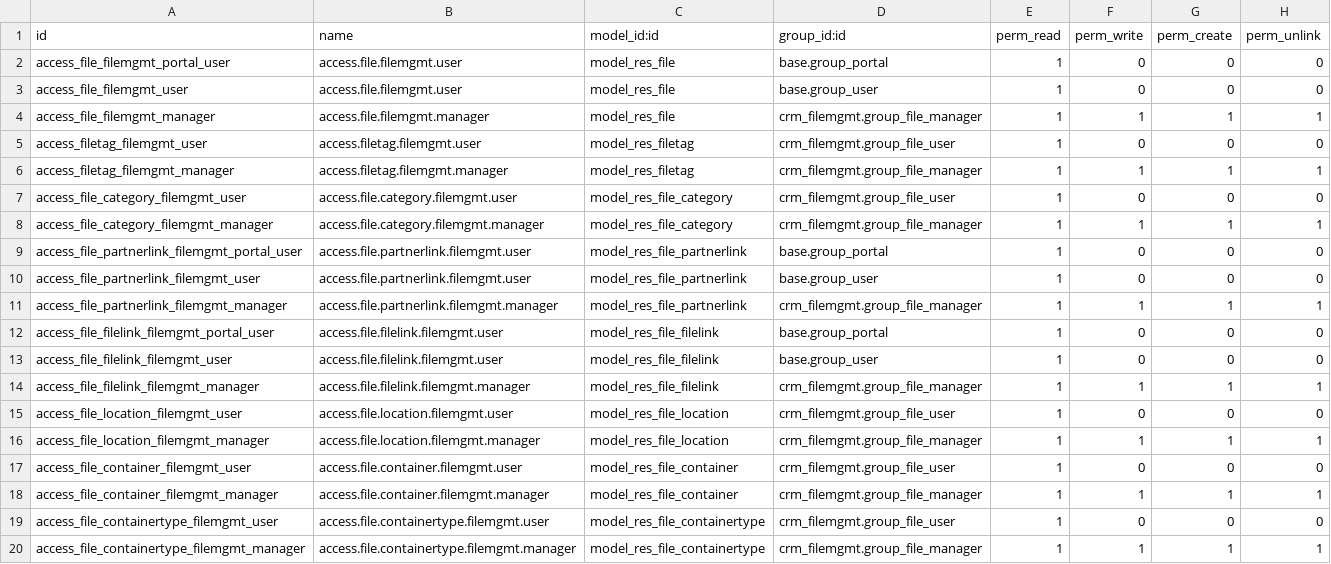
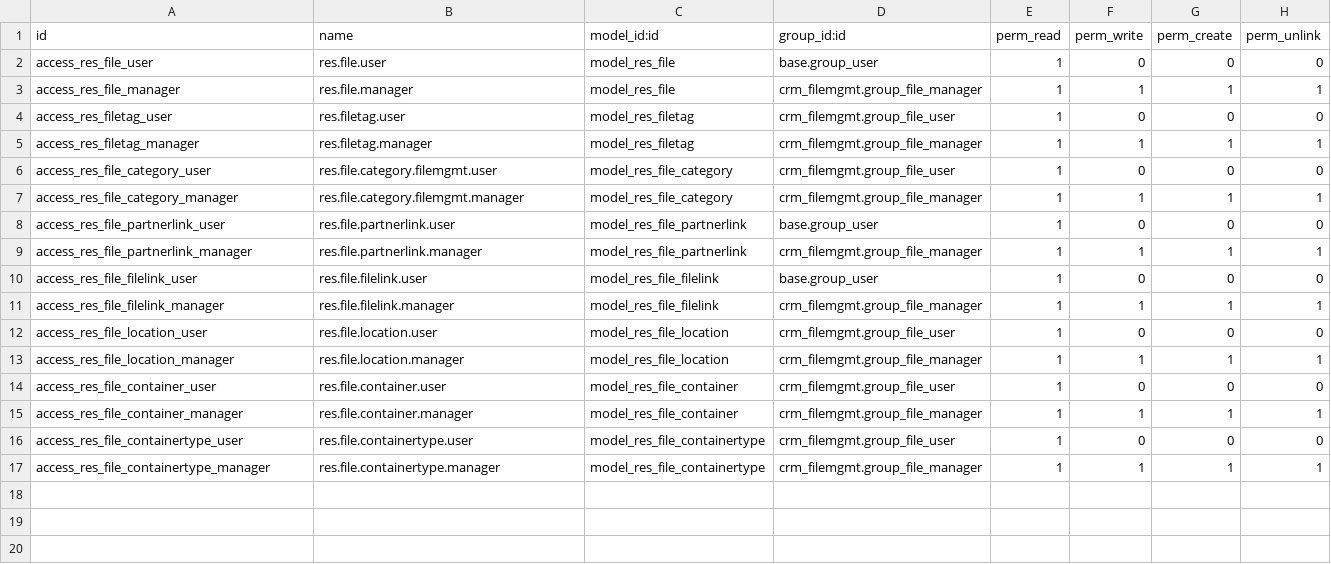
Before and after one commit to MovalAgroingenieria/general_clean, a CSV file: crm_filemgmt/security/ir.model.access.csv, drawn as a sheet.

Commit message:
[UPD] crm_filemgmt: Improvements after review

```diff
--- a/crm_filemgmt/security/ir.model.access.csv
+++ b/crm_filemgmt/security/ir.model.access.csv
@@ -1,20 +1,17 @@
 id,name,model_id:id,group_id:id,perm_read,perm_write,perm_create,perm_unlink
-access_file_filemgmt_portal_user,access.file.filemgmt.user,model_res_file,base.group_portal,1,0,0,0
-access_file_filemgmt_user,access.file.filemgmt.user,model_res_file,base.group_user,1,0,0,0
-access_file_filemgmt_manager,access.file.filemgmt.manager,model_res_file,crm_filemgmt.group_file_manager,1,1,1,1
-access_filetag_filemgmt_user,access.filetag.filemgmt.user,model_res_filetag,crm_filemgmt.group_file_user,1,0,0,0
-access_filetag_filemgmt_manager,access.filetag.filemgmt.manager,model_res_filetag,crm_filemgmt.group_file_manager,1,1,1,1
-access_file_category_filemgmt_user,access.file.category.filemgmt.user,model_res_file_category,crm_filemgmt.group_file_user,1,0,0,0
-access_file_category_filemgmt_manager,access.file.category.filemgmt.manager,model_res_file_category,crm_filemgmt.group_file_manager,1,1,1,1
-access_file_partnerlink_filemgmt_portal_user,access.file.partnerlink.filemgmt.user,model_res_file_partnerlink,base.group_portal,1,0,0,0
-access_file_partnerlink_filemgmt_user,access.file.partnerlink.filemgmt.user,model_res_file_partnerlink,base.group_user,1,0,0,0
-access_file_partnerlink_filemgmt_manager,access.file.partnerlink.filemgmt.manager,model_res_file_partnerlink,crm_filemgmt.group_file_manager,1,1,1,1
-access_file_filelink_filemgmt_portal_user,access.file.filelink.filemgmt.user,model_res_file_filelink,base.group_portal,1,0,0,0
-access_file_filelink_filemgmt_user,access.file.filelink.filemgmt.user,model_res_file_filelink,base.group_user,1,0,0,0
-access_file_filelink_filemgmt_manager,access.file.filelink.filemgmt.manager,model_res_file_filelink,crm_filemgmt.group_file_manager,1,1,1,1
-access_file_location_filemgmt_user,access.file.location.filemgmt.user,model_res_file_location,crm_filemgmt.group_file_user,1,0,0,0
-access_file_location_filemgmt_manager,access.file.location.filemgmt.manager,model_res_file_location,crm_filemgmt.group_file_manager,1,1,1,1
-access_file_container_filemgmt_user,access.file.container.filemgmt.user,model_res_file_container,crm_filemgmt.group_file_user,1,0,0,0
-access_file_container_filemgmt_manager,access.file.container.filemgmt.manager,model_res_file_container,crm_filemgmt.group_file_manager,1,1,1,1
-access_file_containertype_filemgmt_user,access.file.containertype.filemgmt.user,model_res_file_containertype,crm_filemgmt.group_file_user,1,0,0,0
-access_file_containertype_filemgmt_manager,access.file.containertype.filemgmt.manager,model_res_file_containertype,crm_filemgmt.group_file_manager,1,1,1,1
+access_res_file_user,res.file.user,model_res_file,base.group_user,1,0,0,0
+access_res_file_manager,res.file.manager,model_res_file,crm_filemgmt.group_file_manager,1,1,1,1
+access_res_filetag_user,res.filetag.user,model_res_filetag,crm_filemgmt.group_file_user,1,0,0,0
+access_res_filetag_manager,res.filetag.manager,model_res_filetag,crm_filemgmt.group_file_manager,1,1,1,1
+access_res_file_category_user,res.file.category.filemgmt.user,model_res_file_category,crm_filemgmt.group_file_user,1,0,0,0
+access_res_file_category_manager,res.file.category.filemgmt.manager,model_res_file_category,crm_filemgmt.group_file_manager,1,1,1,1
+access_res_file_partnerlink_user,res.file.partnerlink.user,model_res_file_partnerlink,base.group_user,1,0,0,0
+access_res_file_partnerlink_manager,res.file.partnerlink.manager,model_res_file_partnerlink,crm_filemgmt.group_file_manager,1,1,1,1
+access_res_file_filelink_user,res.file.filelink.user,model_res_file_filelink,base.group_user,1,0,0,0
+access_res_file_filelink_manager,res.file.filelink.manager,model_res_file_filelink,crm_filemgmt.group_file_manager,1,1,1,1
+access_res_file_location_user,res.file.location.user,model_res_file_location,crm_filemgmt.group_file_user,1,0,0,0
+access_res_file_location_manager,res.file.location.manager,model_res_file_location,crm_filemgmt.group_file_manager,1,1,1,1
+access_res_file_container_user,res.file.container.user,model_res_file_container,crm_filemgmt.group_file_user,1,0,0,0
+access_res_file_container_manager,res.file.container.manager,model_res_file_container,crm_filemgmt.group_file_manager,1,1,1,1
+access_res_file_containertype_user,res.file.containertype.user,model_res_file_containertype,crm_filemgmt.group_file_user,1,0,0,0
+access_res_file_containertype_manager,res.file.containertype.manager,model_res_file_containertype,crm_filemgmt.group_file_manager,1,1,1,1
```
Also changed, not shown: 25 other files.
